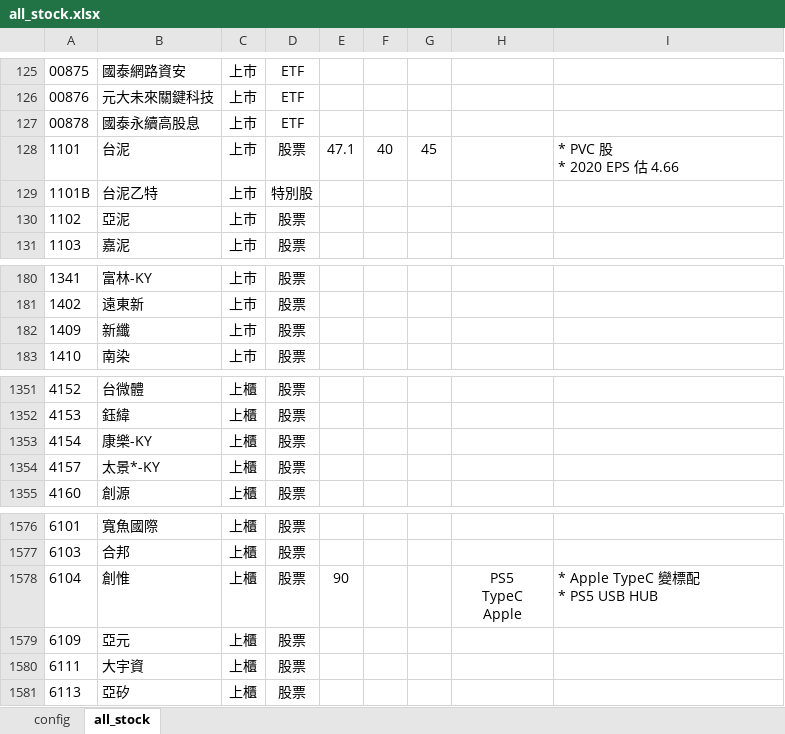
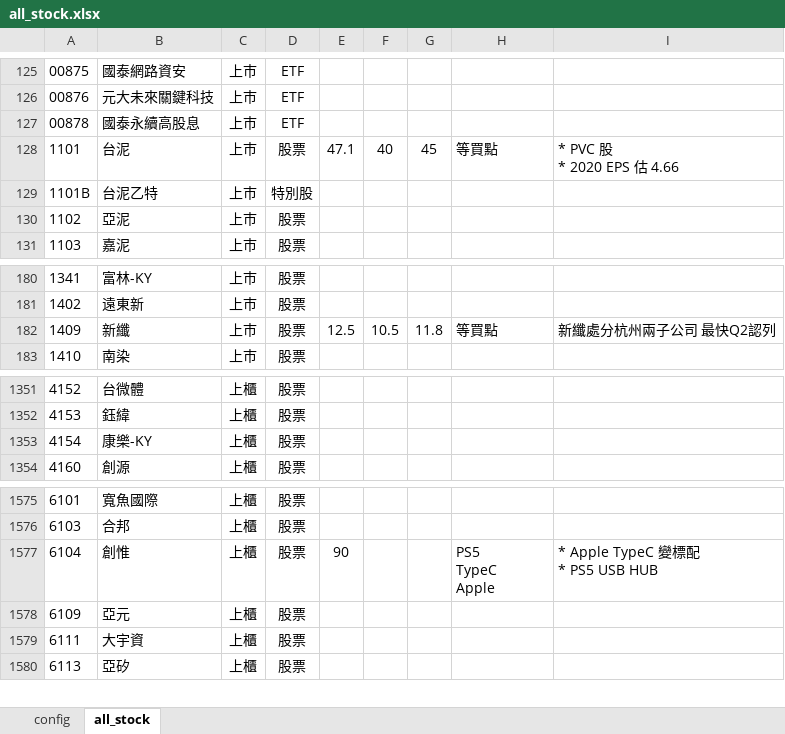
Before and after one commit to kangyangshih/rich_stock, an Excel workbook: all_stock.xlsx, sheet all_stock, drawn as a sheet; only a part is shown, gaps mark what is left out; values as stored, in another font and other column widths than the file's, no borders; removed rows and columns are numbered as before the commit, all else as after; the diff names each change by its address in the sheet, - before the commit and + after, or states it on an @@ line.

```diff
--- a/all_stock.xlsx (sheet all_stock)
+++ b/all_stock.xlsx (sheet all_stock)
-H128: (empty)
+H128: 等買點
-E182: (empty)
+E182: 12.5
-F182: (empty)
+F182: 10.5
-G182: (empty)
+G182: 11.8
-H182: (empty)
+H182: 等買點
-I182: (empty)
+I182: 新纖處分杭州兩子公司 最快Q2認列
-row 1354: 4157 | 太景*-KY | 上櫃 | 股票
-H1577 alignment: center
+H1577 alignment: left
```
Also changed, not shown: 4 other files.
